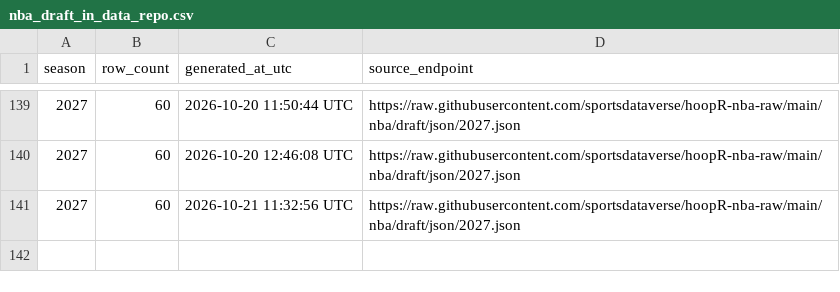
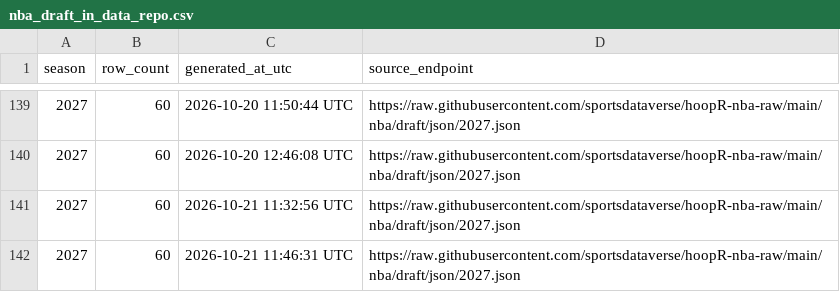
Before and after one commit to sportsdataverse/hoopR-nba-data, a CSV file: nba/draft/nba_draft_in_data_repo.csv, drawn as a sheet; only a part is shown, gaps mark what is left out; the diff names each change by its address in the sheet, - before the commit and + after, or states it on an @@ line.

```diff
--- a/nba/draft/nba_draft_in_data_repo.csv
+++ b/nba/draft/nba_draft_in_data_repo.csv
+row 142: 2027 | 60 | 2026-10-21 11:46:31 UTC | https://raw.githubusercontent.com/sportsdataverse/hoopR-nba-raw/main/nba/draft/json/2027.json
```
Also changed, not shown: nba/game_rosters/nba_game_rosters_in_data_repo.csv, nba/officials/nba_officials_in_data_repo.csv, 2 other files.
